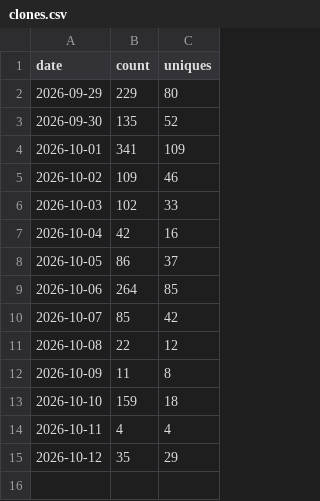
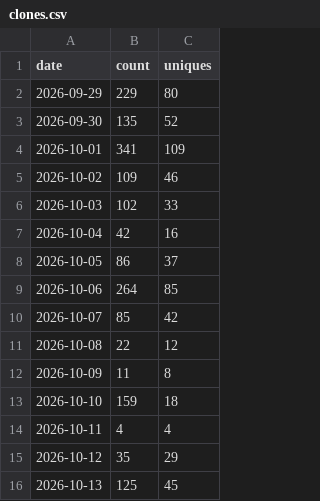
Before and after one commit to jeiel85/markleaf-android, a CSV file: clones.csv, drawn as a sheet.

```diff
--- a/clones.csv
+++ b/clones.csv
@@ -15 +15,2 @@ date,count,uniques
 2026-10-12,35,29
+2026-10-13,125,45
```
Also changed, not shown: paths.csv, referrers.csv, 2 other files.
